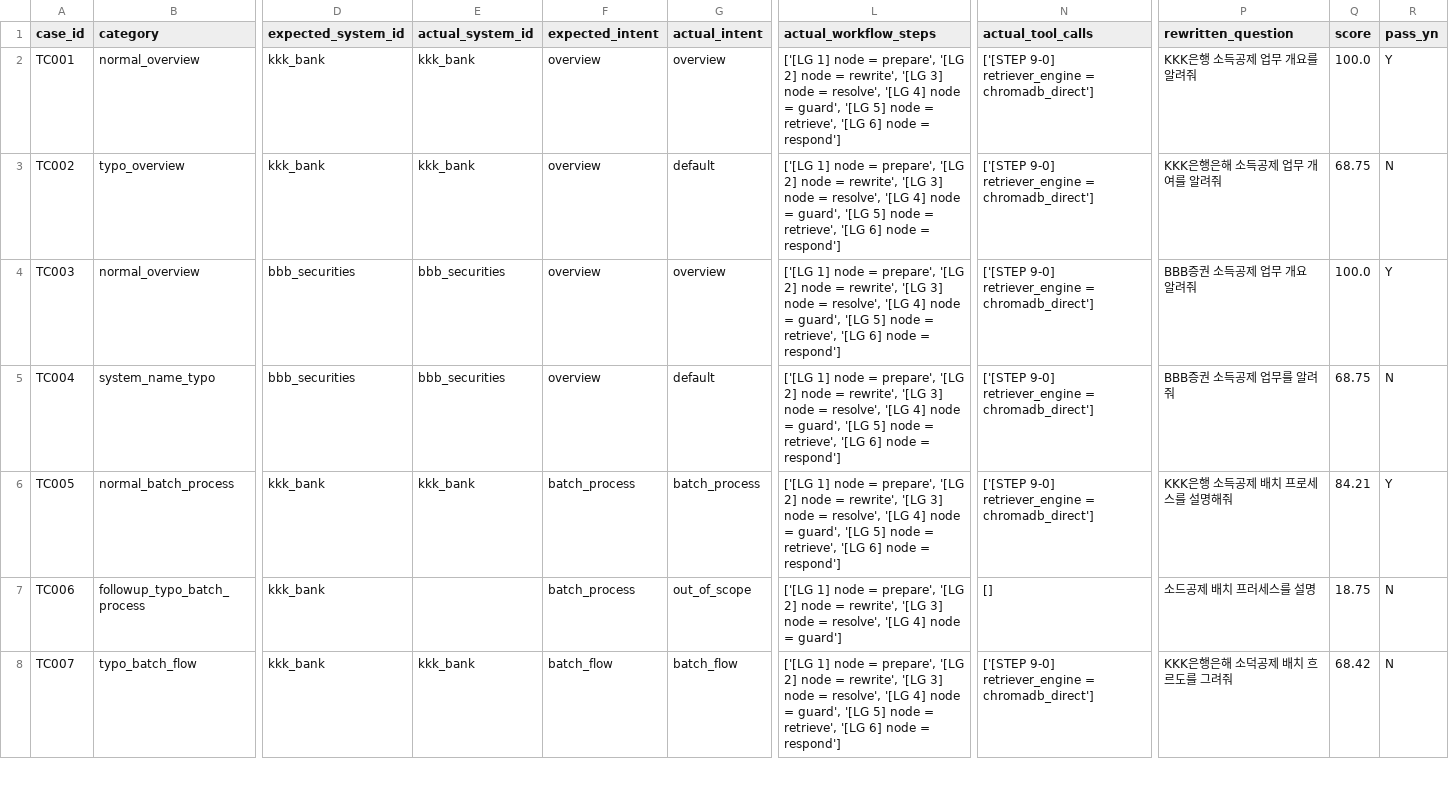
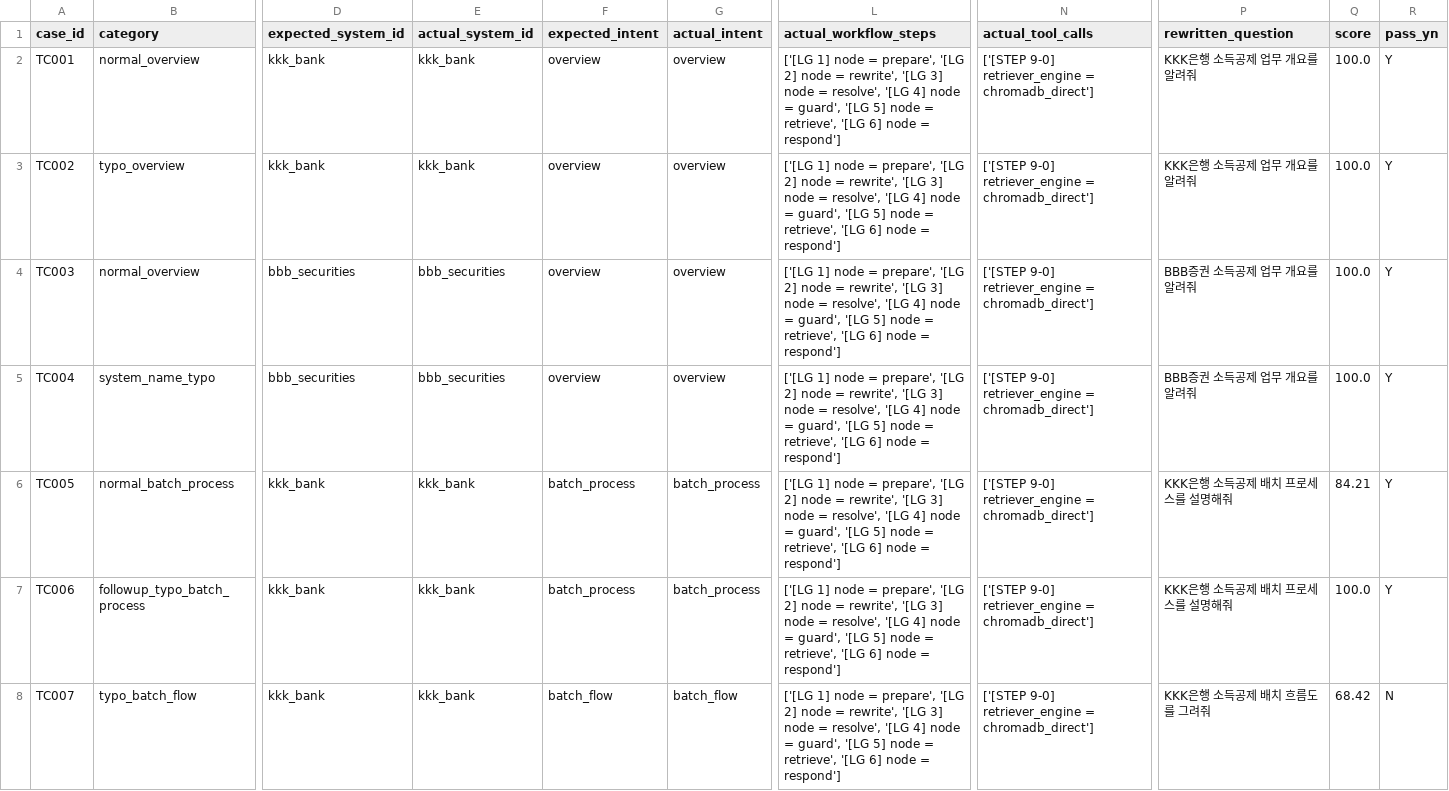
Before and after one commit to SangminLim/kb_project_sourcecode, a CSV file: harnessTest/query_routing_test_results.csv, drawn as a sheet; only a part is shown, gaps mark what is left out; the diff covers the shown part only; the diff names each change by its address in the sheet, - before the commit and + after, or states it on an @@ line.

```diff
--- a/harnessTest/query_routing_test_results.csv
+++ b/harnessTest/query_routing_test_results.csv
-G3 (actual_intent): default
+G3 (actual_intent): overview
-P3 (rewritten_question): KKK은행은해 소득공제 업무 개여를 알려줘
+P3 (rewritten_question): KKK은행 소득공제 업무 개요를 알려줘
-Q3 (score): 68.75
+Q3 (score): 100.0
-R3 (pass_yn): N
+R3 (pass_yn): Y
-P4 (rewritten_question): BBB증권 소득공제 업무 개요 알려줘
+P4 (rewritten_question): BBB증권 소득공제 업무 개요를 알려줘
-G5 (actual_intent): default
+G5 (actual_intent): overview
-P5 (rewritten_question): BBB증권 소득공제 업무를 알려줘
+P5 (rewritten_question): BBB증권 소득공제 업무 개요를 알려줘
-Q5 (score): 68.75
+Q5 (score): 100.0
-R5 (pass_yn): N
+R5 (pass_yn): Y
-E7 (actual_system_id): (empty)
+E7 (actual_system_id): kkk_bank
-G7 (actual_intent): out_of_scope
+G7 (actual_intent): batch_process
-L7 (actual_workflow_steps): …node = guard']
+L7 (actual_workflow_steps): …node = guard', '[LG 5] node = retrieve', '[LG 6] node = respond']
-N7 (actual_tool_calls): []
+N7 (actual_tool_calls): ['[STEP 9-0] retriever_engine = chromadb_direct']
-P7 (rewritten_question): 소드공제 배치 프러세스를 설명
+P7 (rewritten_question): KKK은행 소득공제 배치 프로세스를 설명해줘
-Q7 (score): 18.75
+Q7 (score): 100.0
-R7 (pass_yn): N
+R7 (pass_yn): Y
-P8 (rewritten_question): KKK은행은해 소덕공제 배치 흐르도를 그려줘
+P8 (rewritten_question): KKK은행 소득공제 배치 흐름도를 그려줘
```
Also changed, not shown: 34 edited cells elsewhere in this file, 28 other files.
